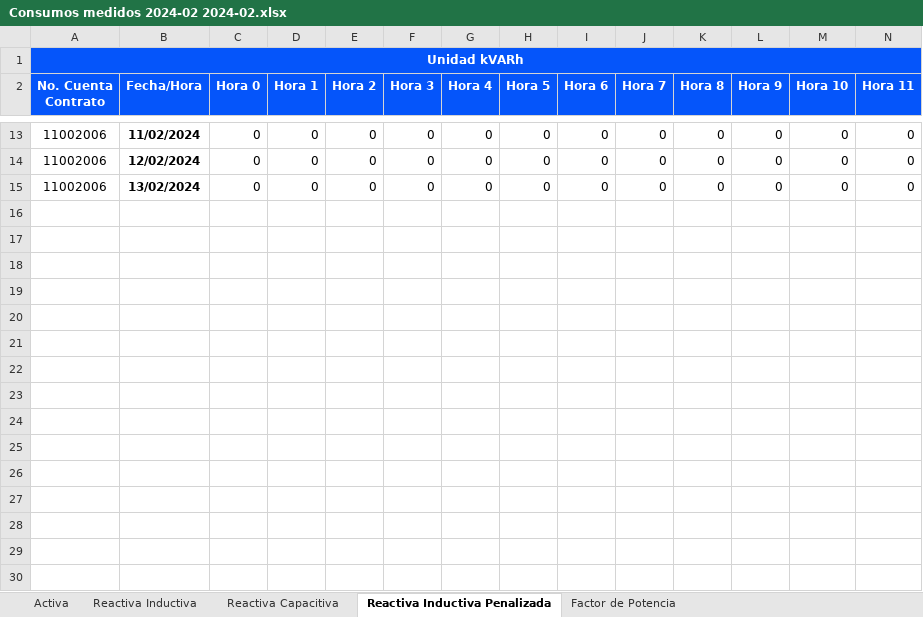
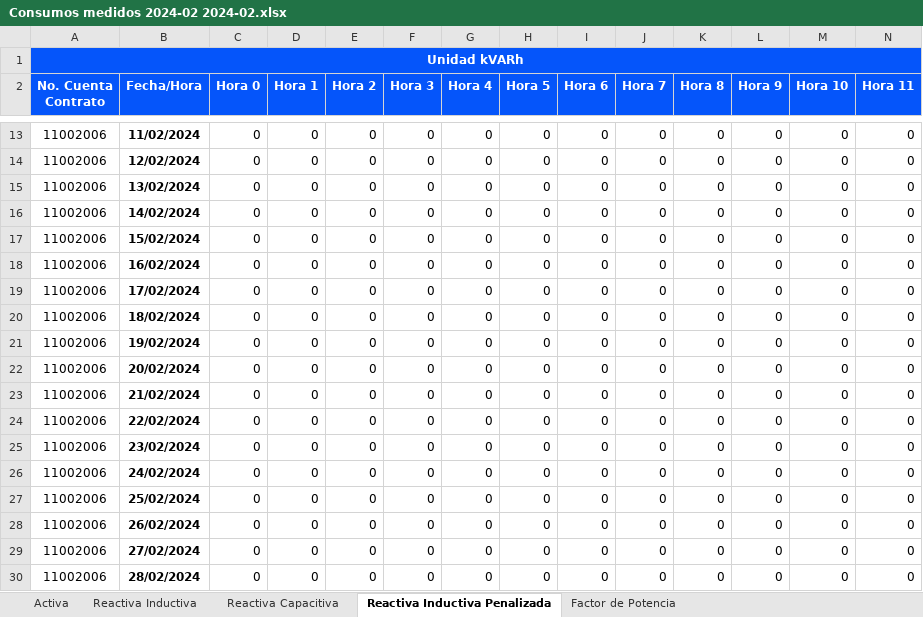
Before and after one commit to JoseDavid97/SAEF_Manager, an Excel workbook: downloads/Consumos medidos 2024-02 2024-02.xlsx, sheet Reactiva Inductiva Penalizada, drawn as a sheet; only a part is shown, gaps mark what is left out; values as stored, in another font and other column widths than the file's, no borders; rows hold the shown columns only; the diff names each change by its address in the sheet, - before the commit and + after, or states it on an @@ line.

```diff
--- a/downloads/Consumos medidos 2024-02 2024-02.xlsx (sheet Reactiva Inductiva Penalizada)
+++ b/downloads/Consumos medidos 2024-02 2024-02.xlsx (sheet Reactiva Inductiva Penalizada)
+row 16: 11002006 | 14/02/2024 | 0 | 0 | 0 | 0 | 0 | 0 | 0 | 0 | 0 | 0 | 0 | 0
+row 17: 11002006 | 15/02/2024 | 0 | 0 | 0 | 0 | 0 | 0 | 0 | 0 | 0 | 0 | 0 | 0
+row 18: 11002006 | 16/02/2024 | 0 | 0 | 0 | 0 | 0 | 0 | 0 | 0 | 0 | 0 | 0 | 0
+row 19: 11002006 | 17/02/2024 | 0 | 0 | 0 | 0 | 0 | 0 | 0 | 0 | 0 | 0 | 0 | 0
+row 20: 11002006 | 18/02/2024 | 0 | 0 | 0 | 0 | 0 | 0 | 0 | 0 | 0 | 0 | 0 | 0
+row 21: 11002006 | 19/02/2024 | 0 | 0 | 0 | 0 | 0 | 0 | 0 | 0 | 0 | 0 | 0 | 0
+row 22: 11002006 | 20/02/2024 | 0 | 0 | 0 | 0 | 0 | 0 | 0 | 0 | 0 | 0 | 0 | 0
+row 23: 11002006 | 21/02/2024 | 0 | 0 | 0 | 0 | 0 | 0 | 0 | 0 | 0 | 0 | 0 | 0
+row 24: 11002006 | 22/02/2024 | 0 | 0 | 0 | 0 | 0 | 0 | 0 | 0 | 0 | 0 | 0 | 0
+row 25: 11002006 | 23/02/2024 | 0 | 0 | 0 | 0 | 0 | 0 | 0 | 0 | 0 | 0 | 0 | 0
+row 26: 11002006 | 24/02/2024 | 0 | 0 | 0 | 0 | 0 | 0 | 0 | 0 | 0 | 0 | 0 | 0
+row 27: 11002006 | 25/02/2024 | 0 | 0 | 0 | 0 | 0 | 0 | 0 | 0 | 0 | 0 | 0 | 0
+row 28: 11002006 | 26/02/2024 | 0 | 0 | 0 | 0 | 0 | 0 | 0 | 0 | 0 | 0 | 0 | 0
+row 29: 11002006 | 27/02/2024 | 0 | 0 | 0 | 0 | 0 | 0 | 0 | 0 | 0 | 0 | 0 | 0
+row 30: 11002006 | 28/02/2024 | 0 | 0 | 0 | 0 | 0 | 0 | 0 | 0 | 0 | 0 | 0 | 0
```
Also changed, not shown: sheet Reactiva Inductiva, sheet Activa, sheet Factor de Potencia, sheet Reactiva Capacitiva, 19 other files.
